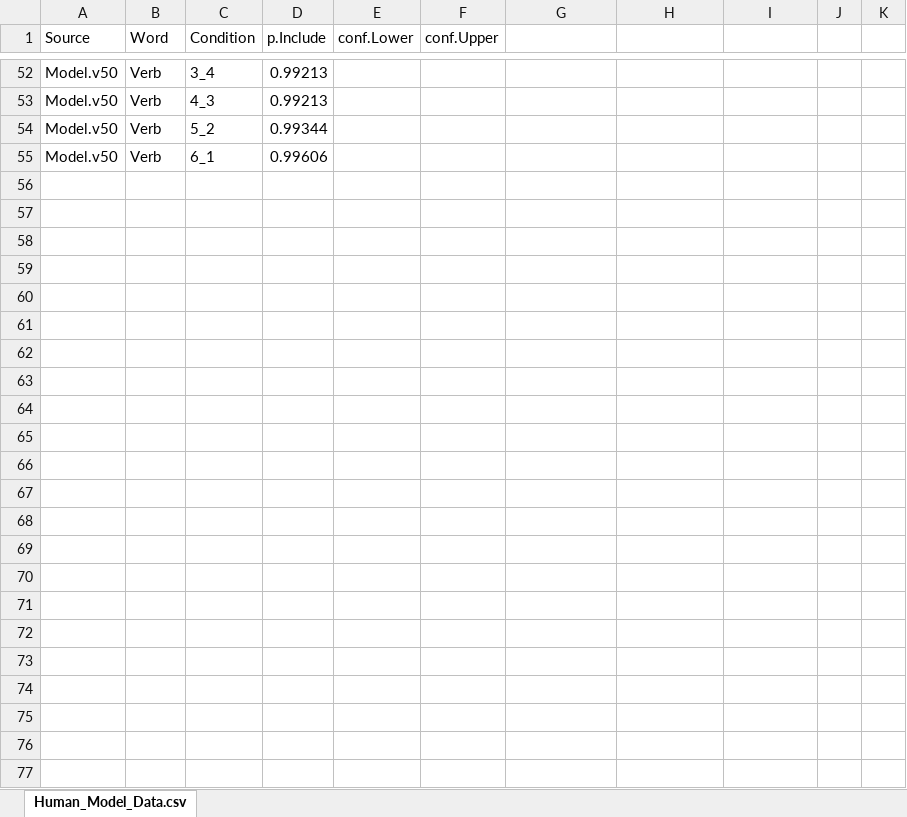
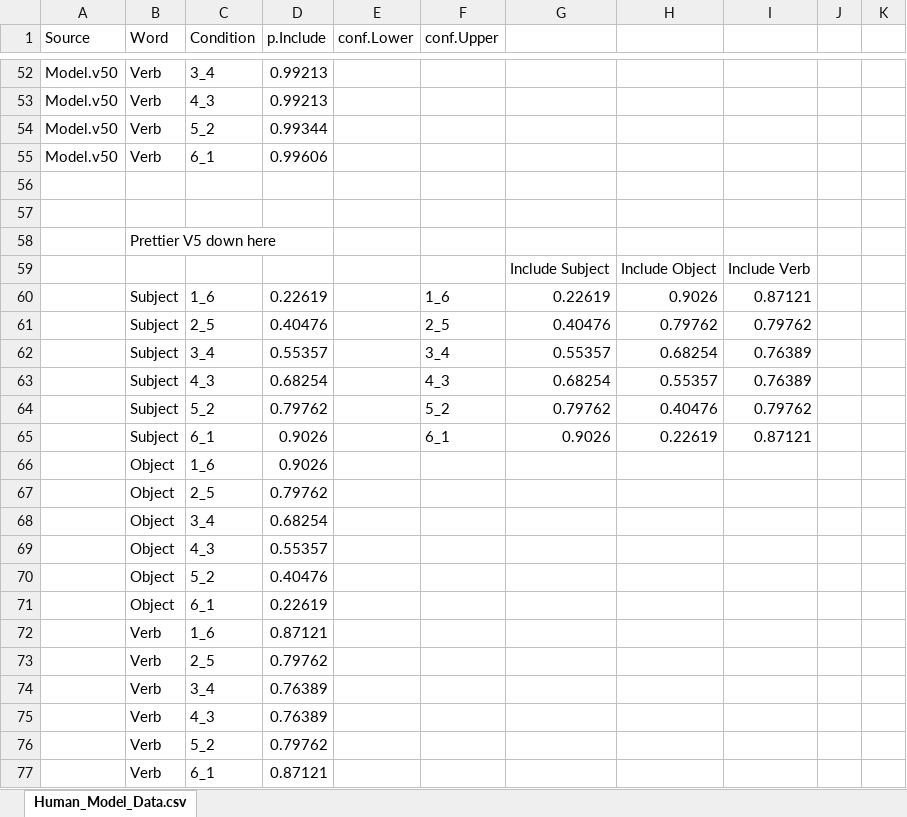
Before and after one commit to mekline/SubDrop-Multidistractor-Models, an Excel workbook: MODEL/Human_Model_Data_Quickgraphs.xlsx, sheet Human_Model_Data.csv, drawn as a sheet; only a part is shown, gaps mark what is left out; values as stored, in another font and other column widths than the file's, no borders; charts and pictures not drawn; the diff names each change by its address in the sheet, - before the commit and + after, or states it on an @@ line.

```diff
--- a/MODEL/Human_Model_Data_Quickgraphs.xlsx (sheet Human_Model_Data.csv)
+++ b/MODEL/Human_Model_Data_Quickgraphs.xlsx (sheet Human_Model_Data.csv)
+row 56: (empty)
+row 57: (empty)
+row 58:  | Prettier V5 down here
+row 59:  |  |  |  |  |  | Include Subject | Include Object | Include Verb
+row 60:  | Subject | 1_6 | 0.22619 |  | 1_6 | 0.22619 | 0.9026 | 0.87121
+row 61:  | Subject | 2_5 | 0.40476 |  | 2_5 | 0.40476 | 0.79762 | 0.79762
+row 62:  | Subject | 3_4 | 0.55357 |  | 3_4 | 0.55357 | 0.68254 | 0.76389
+row 63:  | Subject | 4_3 | 0.68254 |  | 4_3 | 0.68254 | 0.55357 | 0.76389
+row 64:  | Subject | 5_2 | 0.79762 |  | 5_2 | 0.79762 | 0.40476 | 0.79762
+row 65:  | Subject | 6_1 | 0.9026 |  | 6_1 | 0.9026 | 0.22619 | 0.87121
+row 66:  | Object | 1_6 | 0.9026
+row 67:  | Object | 2_5 | 0.79762
+row 68:  | Object | 3_4 | 0.68254
+row 69:  | Object | 4_3 | 0.55357
+row 70:  | Object | 5_2 | 0.40476
+row 71:  | Object | 6_1 | 0.22619
+row 72:  | Verb | 1_6 | 0.87121
+row 73:  | Verb | 2_5 | 0.79762
+row 74:  | Verb | 3_4 | 0.76389
+row 75:  | Verb | 4_3 | 0.76389
+row 76:  | Verb | 5_2 | 0.79762
+row 77:  | Verb | 6_1 | 0.87121
```
Also changed, not shown: charts or pictures, 1 other file.
